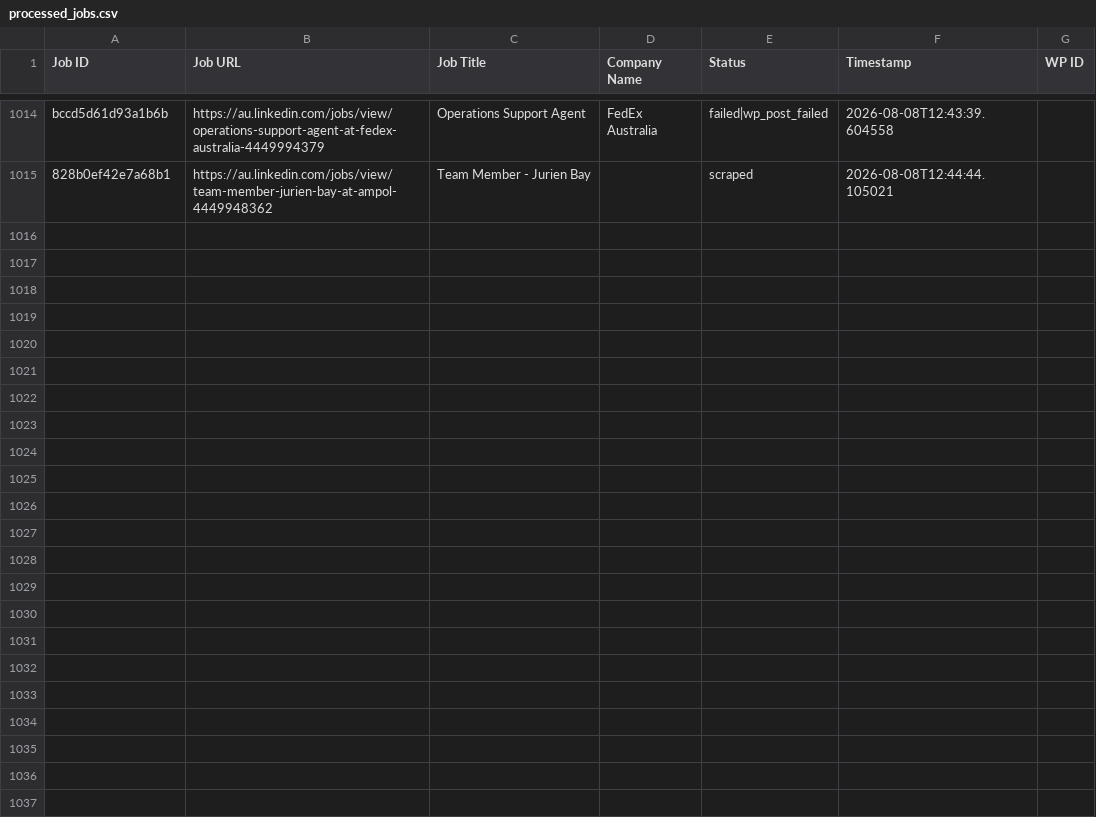
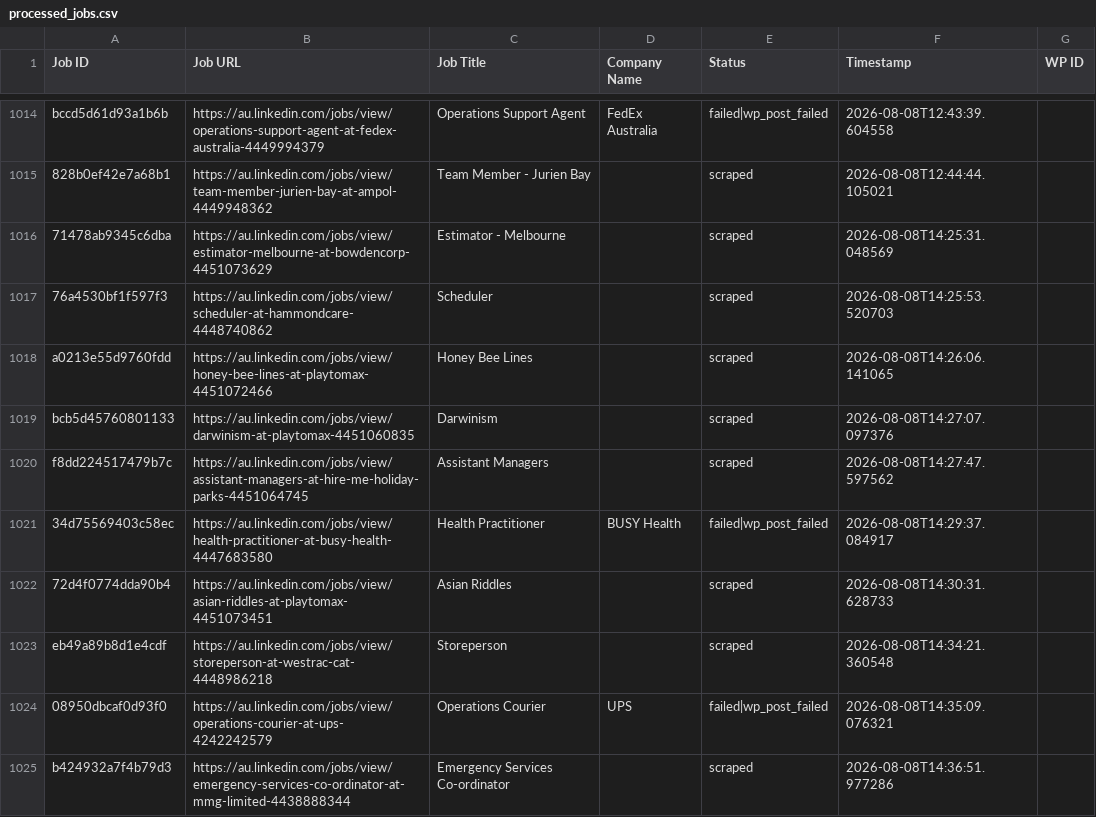
Before and after one commit to innovationinc2000/au, a CSV file: processed_jobs.csv, drawn as a sheet; only a part is shown, gaps mark what is left out; the diff names each change by its address in the sheet, - before the commit and + after, or states it on an @@ line.

```diff
--- a/processed_jobs.csv
+++ b/processed_jobs.csv
+row 1016: 71478ab9345c6dba | https://au.linkedin.com/jobs/view/estimator-melbourne-at-bowdencorp-4451073629 | Estimator - Melbourne |  | scraped | 2026-08-08T14:25:31.048569
+row 1017: 76a4530bf1f597f3 | https://au.linkedin.com/jobs/view/scheduler-at-hammondcare-4448740862 | Scheduler |  | scraped | 2026-08-08T14:25:53.520703
+row 1018: a0213e55d9760fdd | https://au.linkedin.com/jobs/view/honey-bee-lines-at-playtomax-4451072466 | Honey Bee Lines |  | scraped | 2026-08-08T14:26:06.141065
+row 1019: bcb5d45760801133 | https://au.linkedin.com/jobs/view/darwinism-at-playtomax-4451060835 | Darwinism |  | scraped | 2026-08-08T14:27:07.097376
+row 1020: f8dd224517479b7c | https://au.linkedin.com/jobs/view/assistant-managers-at-hire-me-holiday-parks-4451064745 | Assistant Managers |  | scraped | 2026-08-08T14:27:47.597562
+row 1021: 34d75569403c58ec | https://au.linkedin.com/jobs/view/health-practitioner-at-busy-health-4447683580 | Health Practitioner | BUSY Health | failed|wp_post_failed | 2026-08-08T14:29:37.084917
+row 1022: 72d4f0774dda90b4 | https://au.linkedin.com/jobs/view/asian-riddles-at-playtomax-4451073451 | Asian Riddles |  | scraped | 2026-08-08T14:30:31.628733
+row 1023: eb49a89b8d1e4cdf | https://au.linkedin.com/jobs/view/storeperson-at-westrac-cat-4448986218 | Storeperson |  | scraped | 2026-08-08T14:34:21.360548
+row 1024: 08950dbcaf0d93f0 | https://au.linkedin.com/jobs/view/operations-courier-at-ups-4242242579 | Operations Courier | UPS | failed|wp_post_failed | 2026-08-08T14:35:09.076321
+row 1025: b424932a7f4b79d3 | https://au.linkedin.com/jobs/view/emergency-services-co-ordinator-at-mmg-limited-4438888344 | Emergency Services Co-ordinator |  | scraped | 2026-08-08T14:36:51.977286
```
